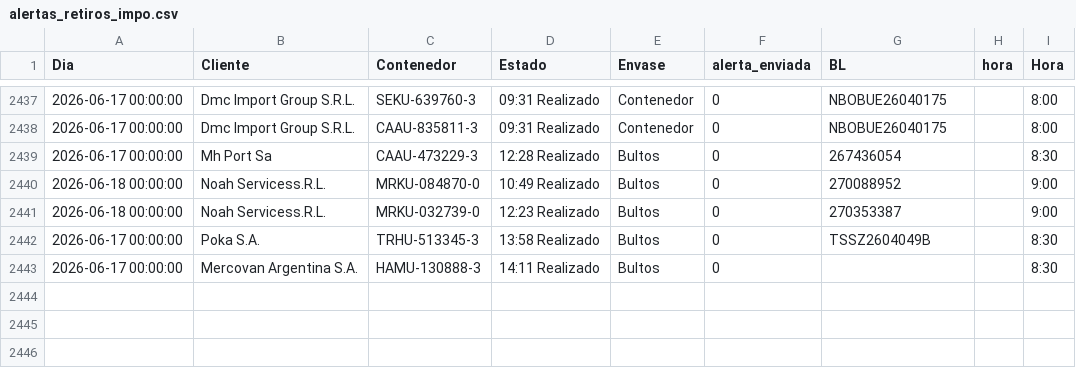
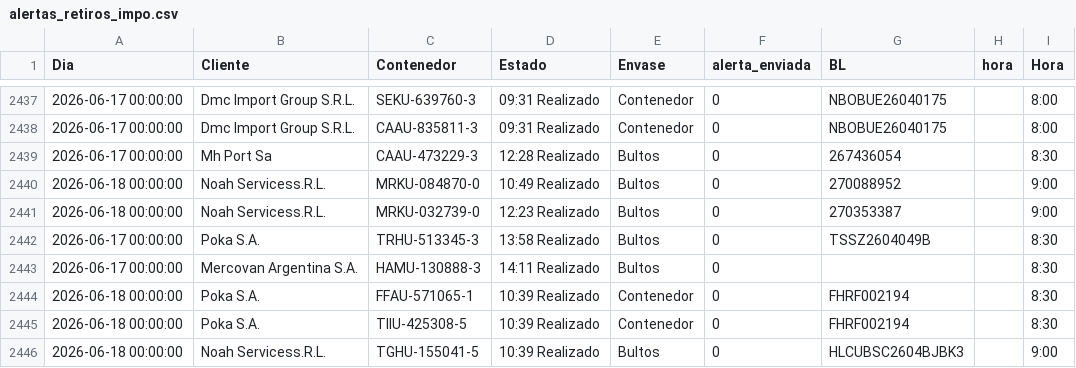
Before and after one commit to marajadesantelmo/dassa_operativo_stream, a CSV file: alertas_retiros_impo.csv, drawn as a sheet; only a part is shown, gaps mark what is left out; the diff names each change by its address in the sheet, - before the commit and + after, or states it on an @@ line.

```diff
--- a/alertas_retiros_impo.csv
+++ b/alertas_retiros_impo.csv
+row 2444: 2026-06-18 00:00:00 | Poka S.A. | FFAU-571065-1 | 10:39 Realizado | Contenedor | 0 | FHRF002194 |  | 8:30
+row 2445: 2026-06-18 00:00:00 | Poka S.A. | TIIU-425308-5 | 10:39 Realizado | Contenedor | 0 | FHRF002194 |  | 8:30
+row 2446: 2026-06-18 00:00:00 | Noah Servicess.R.L. | TGHU-155041-5 | 10:39 Realizado | Bultos | 0 | HLCUBSC2604BJBK3 |  | 9:00
```
Also changed, not shown: data/balanza.csv, data/existente_plz.csv, 11 other files.
